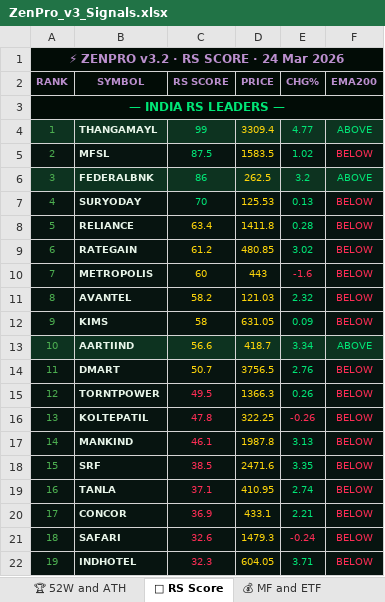
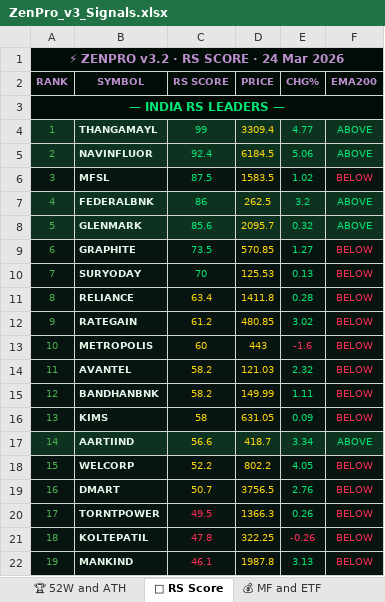
Before and after one commit to tesladons-blip/Zen-market-scanner, an Excel workbook: ZenPro_v3_Signals.xlsx, sheet 🚀 RS Score, drawn as a sheet; only a part is shown; the shorter side is filled out with more unchanged rows; values as stored, in another font and other column widths than the file's, no borders; addresses are those after the commit; the diff names each change by its address in the sheet, - before the commit and + after, or states it on an @@ line.

```diff
--- a/ZenPro_v3_Signals.xlsx (sheet 🚀 RS Score)
+++ b/ZenPro_v3_Signals.xlsx (sheet 🚀 RS Score)
+row 5: 2 | NAVINFLUOR | 92.4 | 6184.5 | 5.06 | ABOVE
@@ column A (RANK) renumbered from row 6 down @@
+row 8: 5 | GLENMARK | 85.6 | 2095.7 | 0.32 | ABOVE
+row 9: 6 | GRAPHITE | 73.5 | 570.85 | 1.27 | BELOW
+row 15: 12 | BANDHANBNK | 58.2 | 149.99 | 1.11 | BELOW
+row 18: 15 | WELCORP | 52.2 | 802.2 | 4.05 | BELOW
```
Also changed, not shown: sheet 💰 MF and ETF, sheet 📊 Ratios, sheet 🇺🇸 US Markets, sheet 🏆 52W and ATH, sheet 📈 Volume Spurt.
